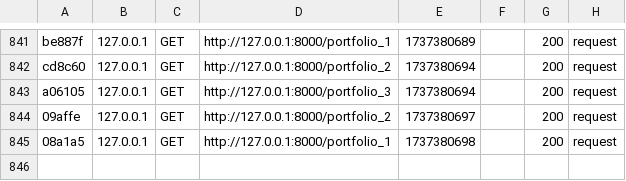
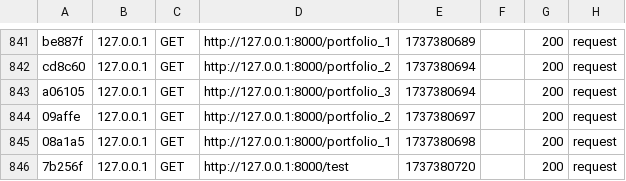
Before and after one commit to Nymossy/E-Portfolio, a CSV file: var/cache/dev/profiler/index.csv, drawn as a sheet; only a part is shown, gaps mark what is left out.

```diff
--- a/var/cache/dev/profiler/index.csv
+++ b/var/cache/dev/profiler/index.csv
@@ -845 +845,2 @@ a06105,127.0.0.1,GET,http://127.0.0.1:8000/portfolio_3,1737380694,,200,request
 08a1a5,127.0.0.1,GET,http://127.0.0.1:8000/portfolio_1,1737380698,,200,request
+7b256f,127.0.0.1,GET,http://127.0.0.1:8000/test,1737380720,,200,request
```
Also changed, not shown: 2 other files.
